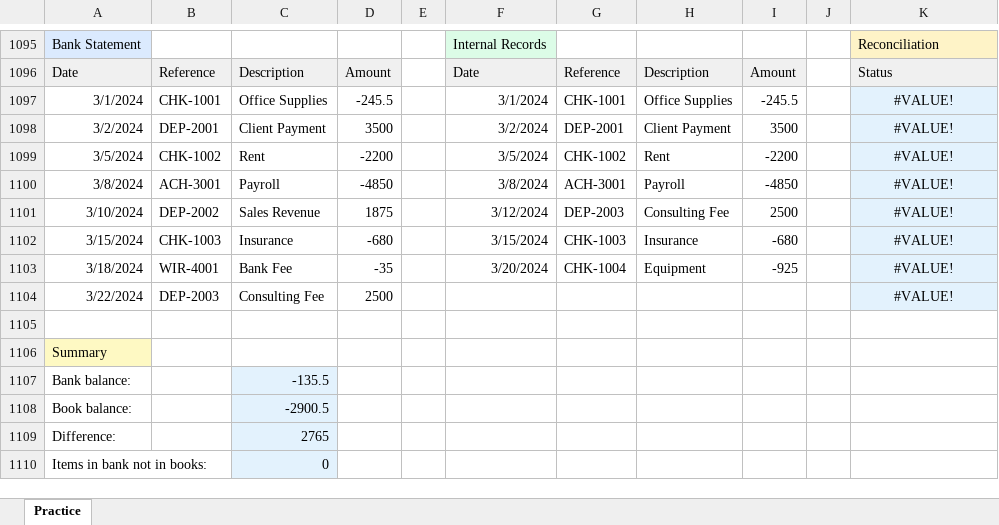
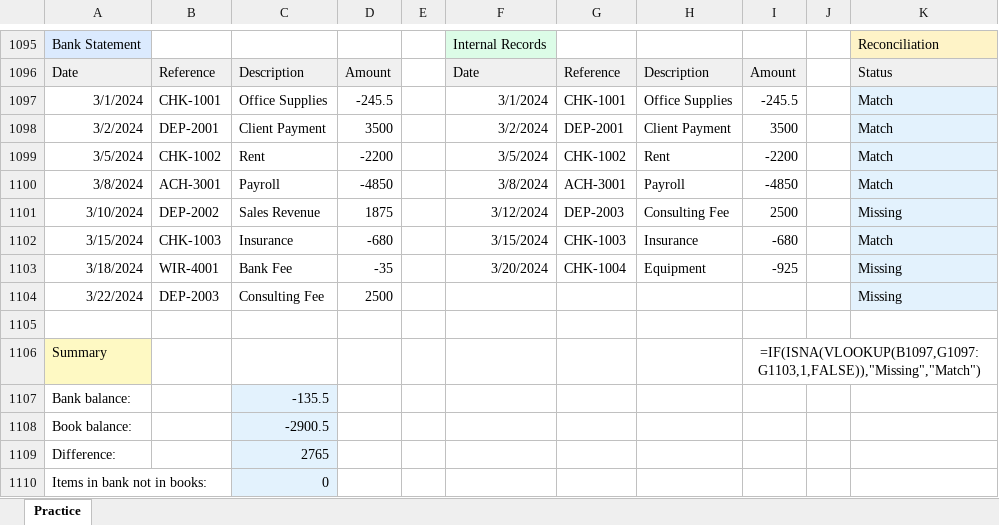
Before and after one commit to shiva3994/Practice, an Excel workbook: Daily Excel/Online Practice Excel.xlsx, sheet Practice, drawn as a sheet; only a part is shown, gaps mark what is left out; values as stored, in another font and other column widths than the file's, no borders; the diff names each change by its address in the sheet, - before the commit and + after, or states it on an @@ line.

Commit message:
Update Online Practice Excel.xlsx

```diff
--- a/Daily Excel/Online Practice Excel.xlsx (sheet Practice)
+++ b/Daily Excel/Online Practice Excel.xlsx (sheet Practice)
-K1097:K1100: #VALUE!
+K1097:K1100: Match
-K1097:K1104 alignment: center
+K1097:K1104 alignment: left
-K1101: #VALUE!
+K1101: Missing
-K1102: #VALUE!
+K1102: Match
-K1103:K1104: #VALUE!
+K1103:K1104: Missing
-I1106: (empty)
+I1106: =IF(ISNA(VLOOKUP(B1097,G1097:G1103,1,FALSE)),"Missing","Match")
+I1106:K1106 merged
```
